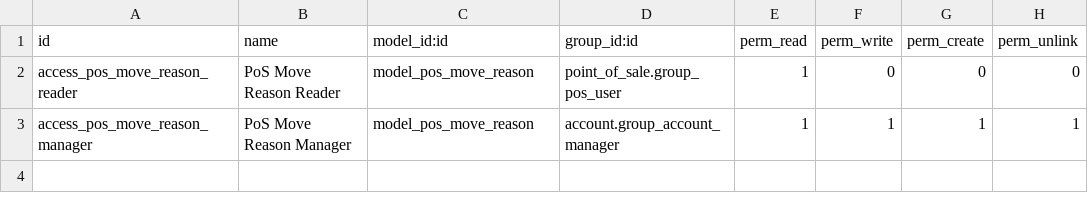
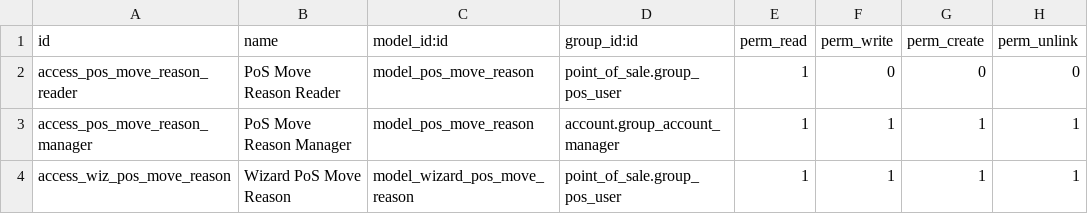
Before and after one commit to grap/pos, a CSV file: pos_cash_move_reason/security/ir.model.access.csv, drawn as a sheet.

Commit message:
[MIG] Migrate module pos_cash_move_reason to v14.

```diff
--- a/pos_cash_move_reason/security/ir.model.access.csv
+++ b/pos_cash_move_reason/security/ir.model.access.csv
@@ -3 +3,2 @@ access_pos_move_reason_reader,PoS Move Reason Reader,model_pos_move_reason,point
 access_pos_move_reason_manager,PoS Move Reason Manager,model_pos_move_reason,account.group_account_manager,1,1,1,1
+access_wiz_pos_move_reason,Wizard PoS Move Reason ,model_wizard_pos_move_reason,point_of_sale.group_pos_user,1,1,1,1
```
Also changed, not shown: 6 other files.
